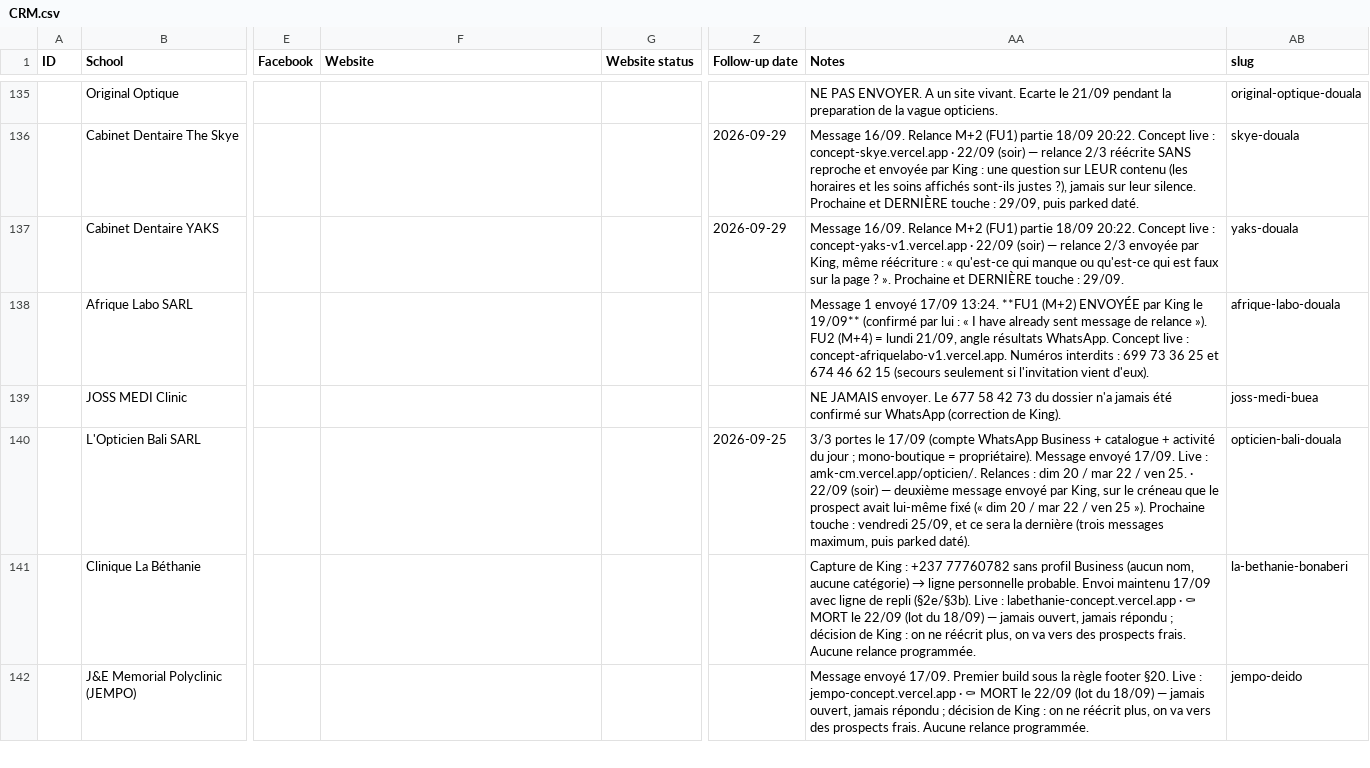
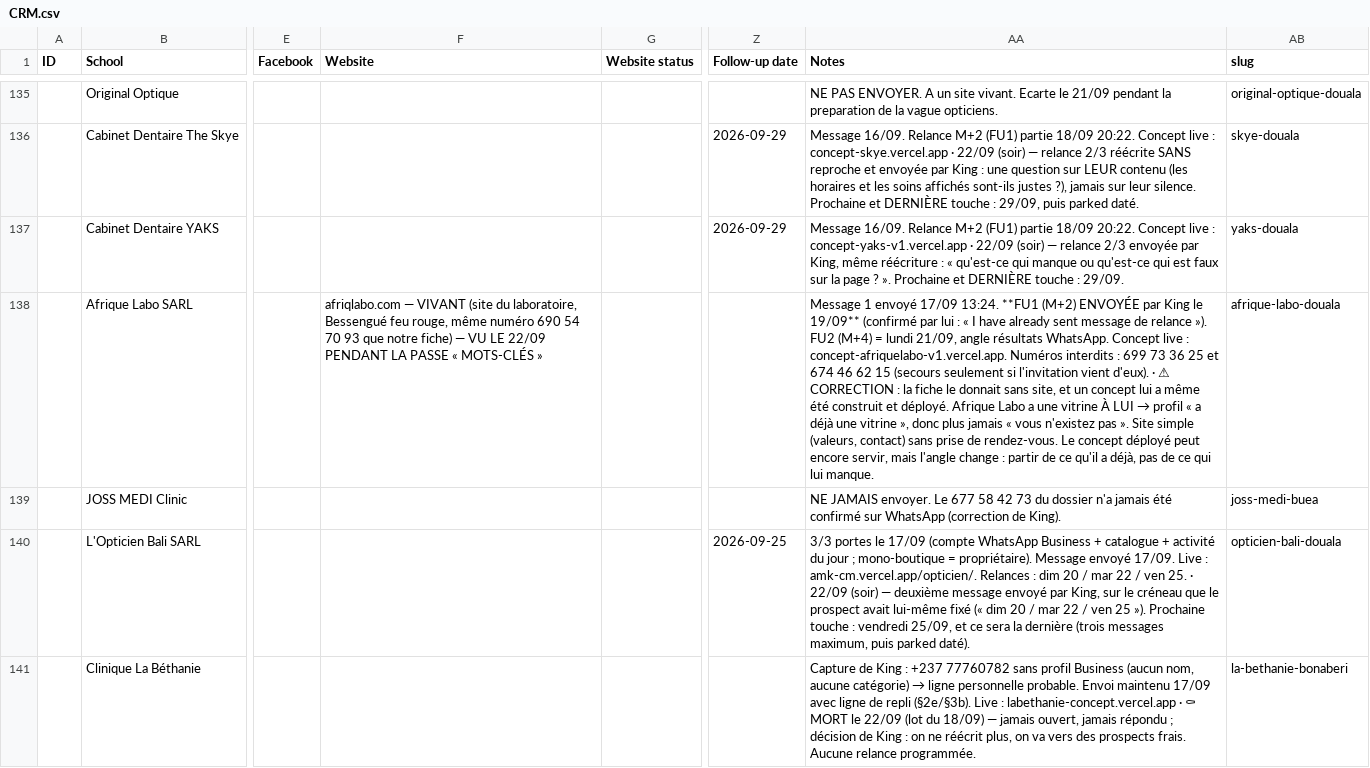
Before and after one commit to AKWOKING/AMK, a CSV file: leads/CRM.csv, drawn as a sheet; only a part is shown, gaps mark what is left out; the shorter side is filled out with more unchanged rows; the diff names each change by its address in the sheet, - before the commit and + after, or states it on an @@ line.

Commit message:
Vidéo 06 (1/2) : le script, le moteur de rendu, la passe mots-clés et le marché qui existe déjà
King a envoyé la méthode (vidéo « SEO Keyword Research with Claude AI ») et
demandé de finir le contenu pour AMK. Ce commit pose tout sauf le MP4, qui est en
cours de rendu (processus en arrière-plan).

· `content/scripts/v06-facebook-no-booking.md` — le script verrouillé : six
  phrases françaises, minutage, ce qui n'est PAS dans la vidéo (pas d'écoles,
  pas de prix, pas de « vous n'existez pas » — c'est faux pour la cible).
  Sujet imposé par les données du soir : cinq des six leads trouvés avaient déjà
  une vitrine, aucun n'avait de quoi prendre un rendez-vous.
· `content/videos/v06-facebook-no-booking/build.py` — le moteur : six scènes en
  PIL, rendu image par image, 1080×1920/30 fps. Trois pièges payés et écrits
  dedans pour ne plus les repayer : les Montserrat du dépôt sont VARIABLES
  (sans axe explicite tout sort en Thin — 1 042 pixels d'encre à 100 contre
  7 435 à 800) ; PIL ne mélange pas les translucides (fill alpha = blanc opaque,
  convert("RGB") jette l'alpha) d'où les helpers veil_* ; et ♥ ★ ✆ ✓ sont
  dessinés à la main, sinon ils sortent en carrés vides.
· `mux_voice.py` — le montage suit la voix : les frontières de scènes viennent
  des durées réelles des six phrases, et le script refuse de tourner si le master
  ne s'accorde pas à la timeline à ±0,35 s.
· `content/pipeline/KEYWORDS-2026-09-22.md` — la méthode en trois temps adaptée,
  avec ce qui est mesurable ici et ce qui ne l'est pas (aucun volume de recherche
  inventé : pas de Semrush, égress non camerounais). Ce que la recherche a
  appris : **BIONOV, un laboratoire de Douala, a déjà acheté exactement notre
  promesse** (RDV confirmé sur WhatsApp, site par une agence) ; quatre agences
  se battent sur « création site web Douala » — donc on ne joue pas ce match-là
  et on prend le vocabulaire du problème ; et **Afrique Labo a un site**
  (`afriqlabo.com`), correction portée dans le CRM : il passe du côté
  « a déjà une vitrine », plus jamais « vous n'existez pas ».

Co-authored-by: arena-agent <297053741+arena-agent@users.noreply.github.com>

```diff
--- a/leads/CRM.csv
+++ b/leads/CRM.csv
-F138 (Website): (empty)
+F138 (Website): afriqlabo.com — VIVANT (site du laboratoire, Bessengué feu rouge, même numéro 690 54 70 93 que notre fiche) — VU LE 22/09 PENDANT LA PASSE « MOTS-CLÉS »
@@ AA138 (Notes): …vient d'eux). → …vient d'eux). · ⚠ CORRECTION : la fiche le donnait sans site, et un concept lui a même été construit et déployé. Afrique Labo a une vitrine À LUI → profil « a déjà une vitrine », donc plus jamais « vous n'existez pas ». Site simple (valeurs, contact) sans prise de rendez-vous. Le concept déployé peut encore servir, mais l'angle change : partir de ce qu'il a déjà, pas de ce qui lui manque. @@
```
Also changed, not shown: 18 other files.
